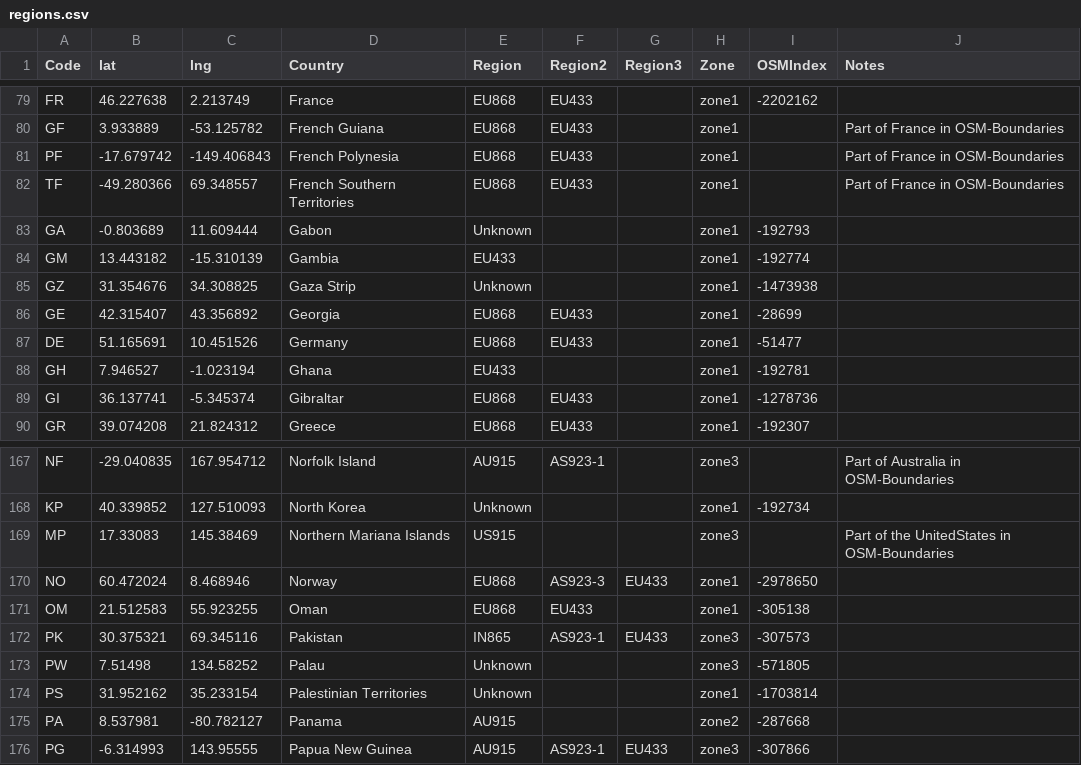
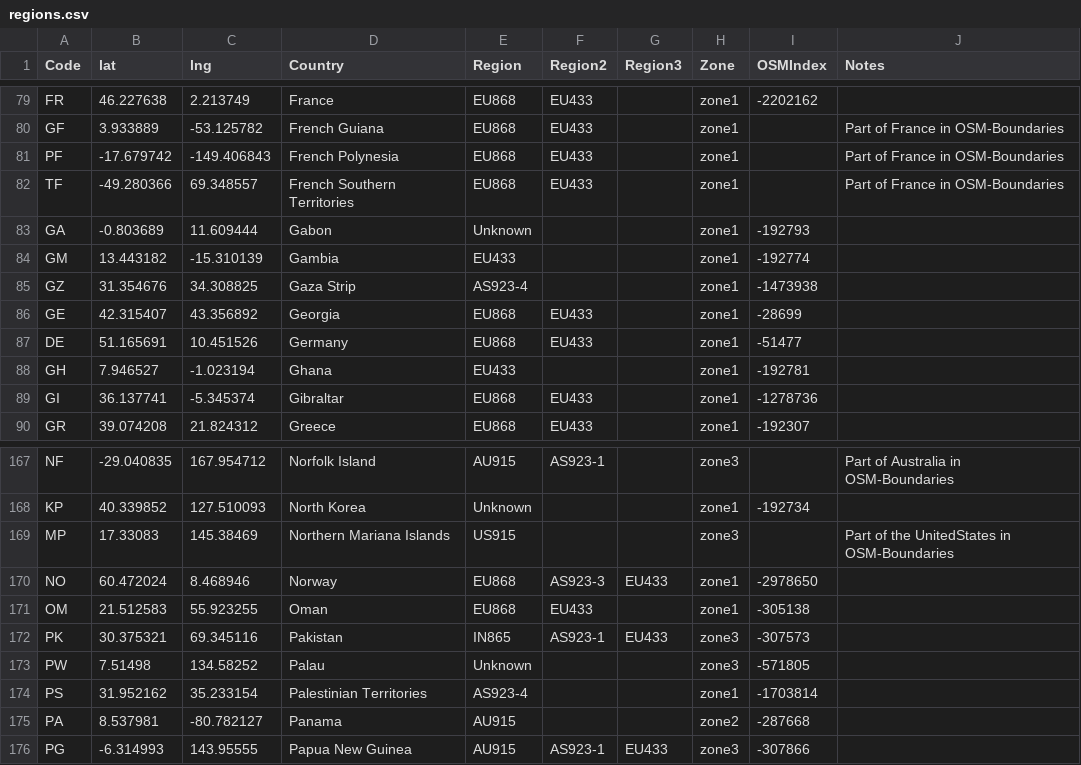
Before and after one commit to dewi-alliance/hplans, a CSV file: regions.csv, drawn as a sheet; only a part is shown, gaps mark what is left out.

Commit message:
moved gaza and judea from unknown to as923-4

```diff
--- a/regions.csv
+++ b/regions.csv
@@ -84,3 +84,3 @@ GA,-0.803689,11.609444,Gabon,Unknown,,,zone1,-192793,
 GM,13.443182,-15.310139,Gambia,EU433,,,zone1,-192774,
-GZ,31.354676,34.308825,Gaza Strip,Unknown,,,zone1,-1473938,
+GZ,31.354676,34.308825,Gaza Strip,AS923-4,,,zone1,-1473938,
 GE,42.315407,43.356892,Georgia,EU868,EU433,,zone1,-28699,
@@ -173,3 +173,3 @@ PK,30.375321,69.345116,Pakistan,IN865,AS923-1,EU433,zone3,-307573,
 PW,7.51498,134.58252,Palau,Unknown,,,zone3,-571805,
-PS,31.952162,35.233154,Palestinian Territories,Unknown,,,zone1,-1703814,
+PS,31.952162,35.233154,Palestinian Territories,AS923-4,,,zone1,-1703814,
 PA,8.537981,-80.782127,Panama,AU915,,,zone2,-287668,
```
Also changed, not shown: 4 other files.
